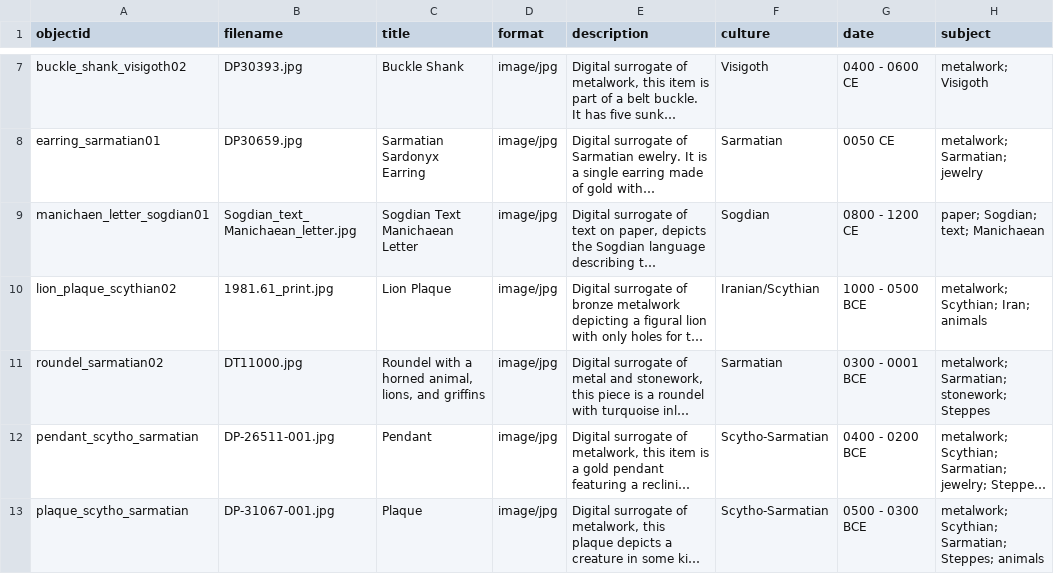
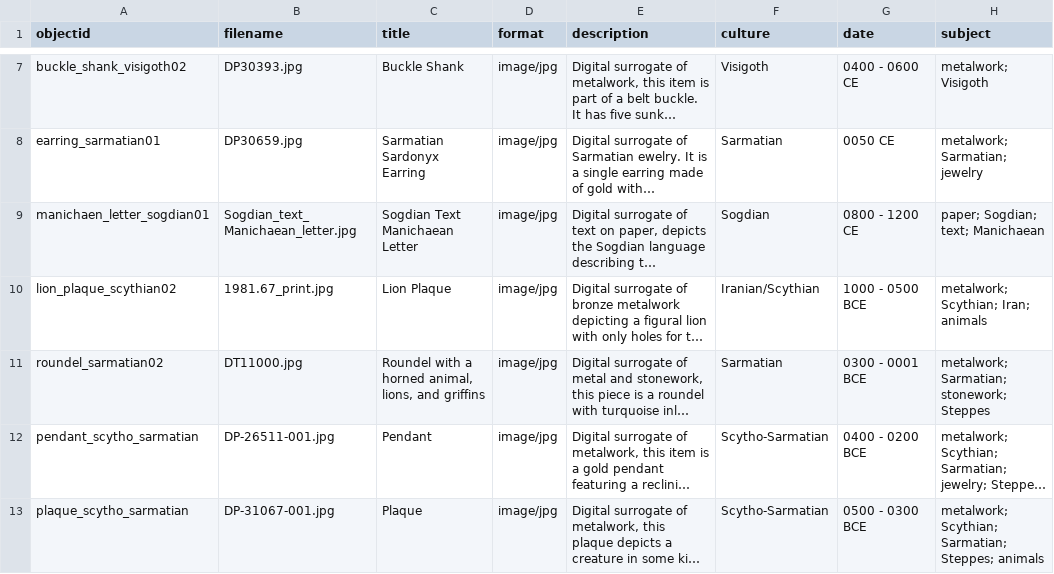
Before and after one commit to CmRiddle-school/Cultures-of-Eurasian-Antiquity, a CSV file: _data/cultures_of_eurasian_antiquity.csv, drawn as a sheet; only a part is shown, gaps mark what is left out; long unchanged cells end in …; the diff names each change by its address in the sheet, - before the commit and + after, or states it on an @@ line.

Commit message:
Update cultures_of_eurasian_antiquity.csv
updated file name of lion plaque

```diff
--- a/_data/cultures_of_eurasian_antiquity.csv
+++ b/_data/cultures_of_eurasian_antiquity.csv
-B10 (filename): 1981.61_print.jpg
+B10 (filename): 1981.67_print.jpg
```
